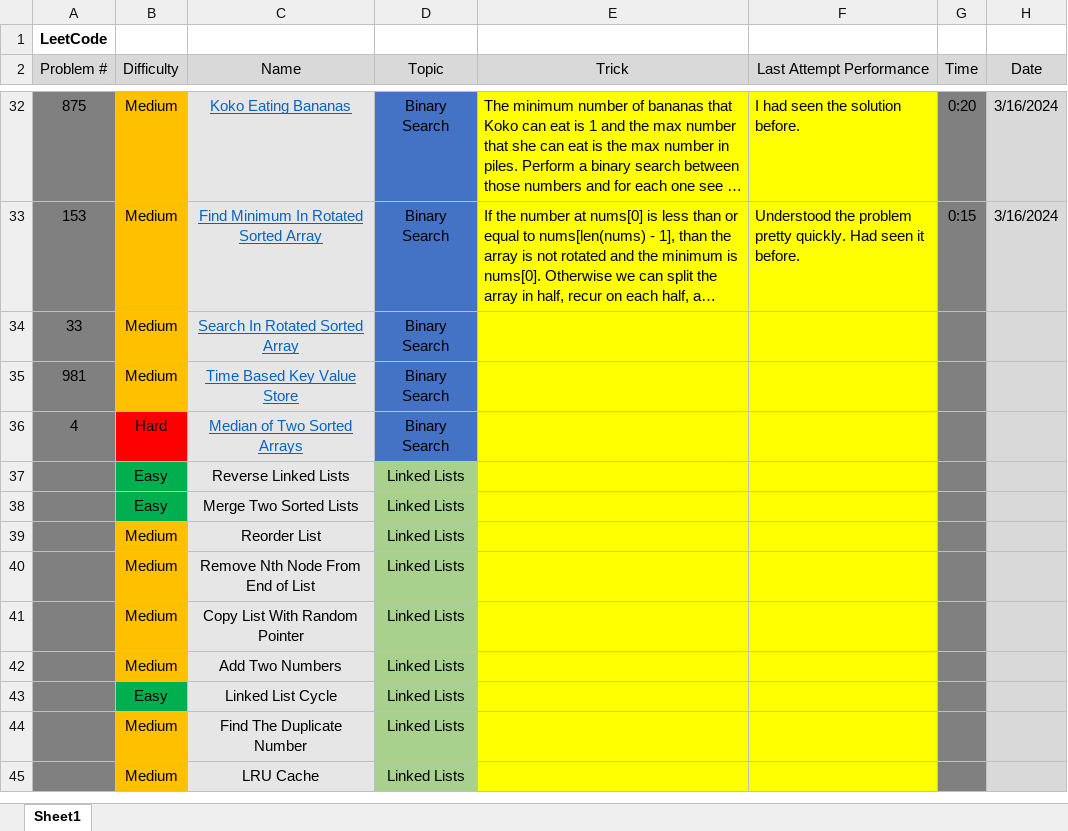
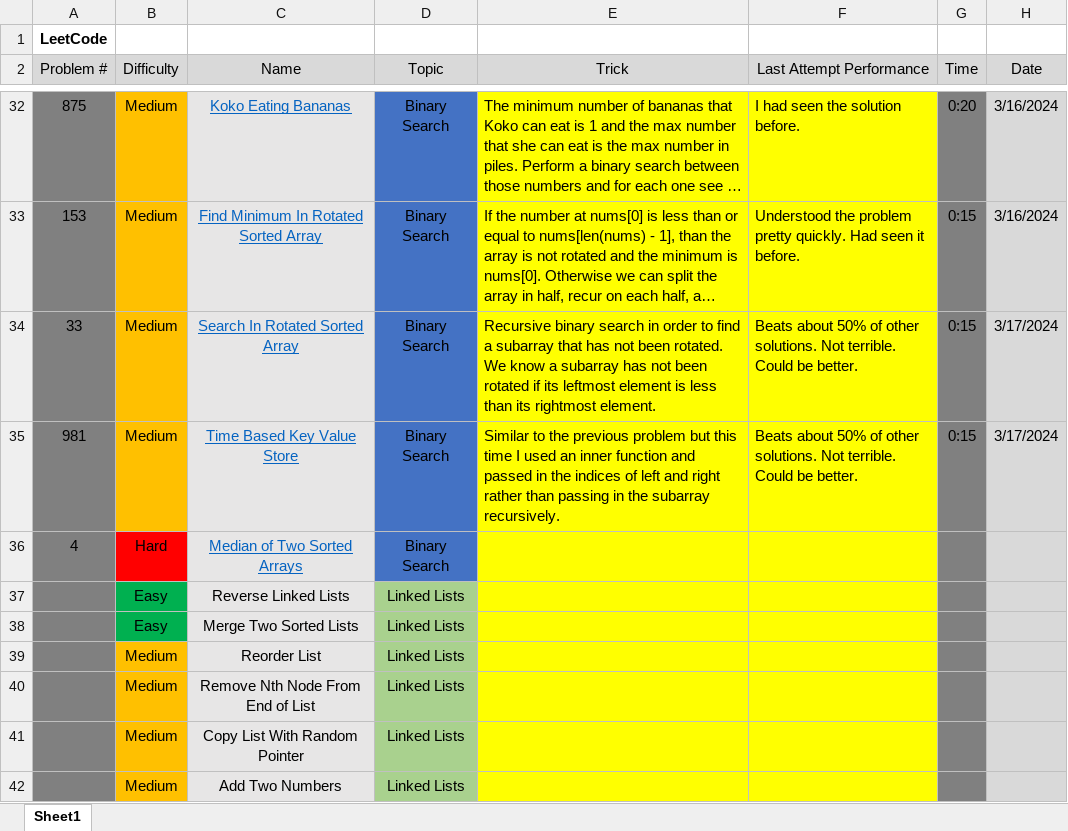
Before and after one commit to elordeiro/NeetCode150, an Excel workbook: LeetCode.xlsx, sheet Sheet1, drawn as a sheet; only a part is shown, gaps mark what is left out; the shorter side is filled out with more unchanged rows; long unchanged cells end in …; values as stored, in another font and other column widths than the file's, no borders; the diff names each change by its address in the sheet, - before the commit and + after, or states it on an @@ line.

Commit message:
Add more solutions.

```diff
--- a/LeetCode.xlsx (sheet Sheet1)
+++ b/LeetCode.xlsx (sheet Sheet1)
-E34 (Trick): (empty)
+E34 (Trick): Recursive binary search in order to find a subarray that has not been rotated. We know a subarray has not been rotated if its leftmost element is less than its rightmost element.
-F34:F35 (Last Attempt Performance): (empty)
+F34:F35 (Last Attempt Performance): Beats about 50% of other solutions. Not terrible. Could be better.
-G34:G35 (Time): (empty)
+G34:G35 (Time): 0:15
-H34:H35 (Date): (empty)
+H34:H35 (Date): 3/17/2024
-E35 (Trick): (empty)
+E35 (Trick): Similar to the previous problem but this time I used an inner function and passed in the indices of left and right rather than passing in the subarray recursively.
```
Also changed, not shown: 1 other file.
